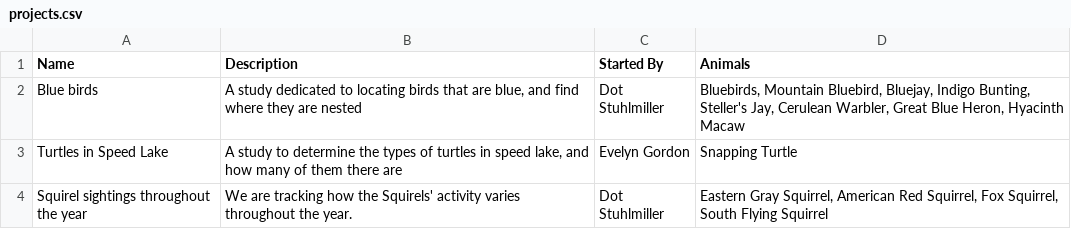
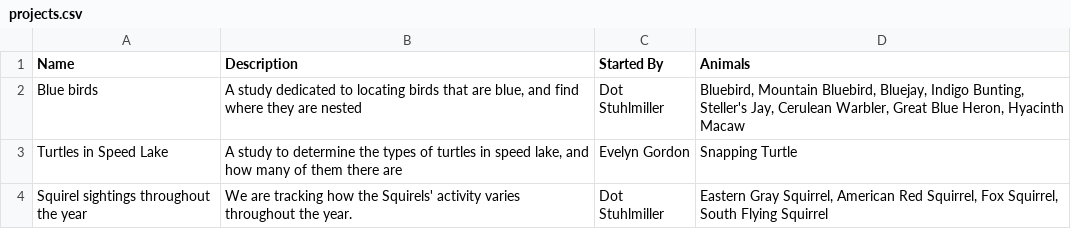
Before and after one commit to rhit-gordonjd/csse-333-animal-tracker, a CSV file: importer/projects.csv, drawn as a sheet.

Commit message:
Fix duplicate organism in sample data

```diff
--- a/importer/projects.csv
+++ b/importer/projects.csv
@@ -1,3 +1,3 @@
 Name,Description,Started By,Animals
-Blue birds,"A study dedicated to locating birds that are blue, and find where they are nested",Dot Stuhlmiller,"Bluebirds, Mountain Bluebird, Bluejay, Indigo Bunting, Steller's Jay, Cerulean Warbler, Great Blue Heron, Hyacinth Macaw "
+Blue birds,"A study dedicated to locating birds that are blue, and find where they are nested",Dot Stuhlmiller,"Bluebird, Mountain Bluebird, Bluejay, Indigo Bunting, Steller's Jay, Cerulean Warbler, Great Blue Heron, Hyacinth Macaw "
 Turtles in Speed Lake,"A study to determine the types of turtles in speed lake, and how many of them there are",Evelyn Gordon,Snapping Turtle
```
